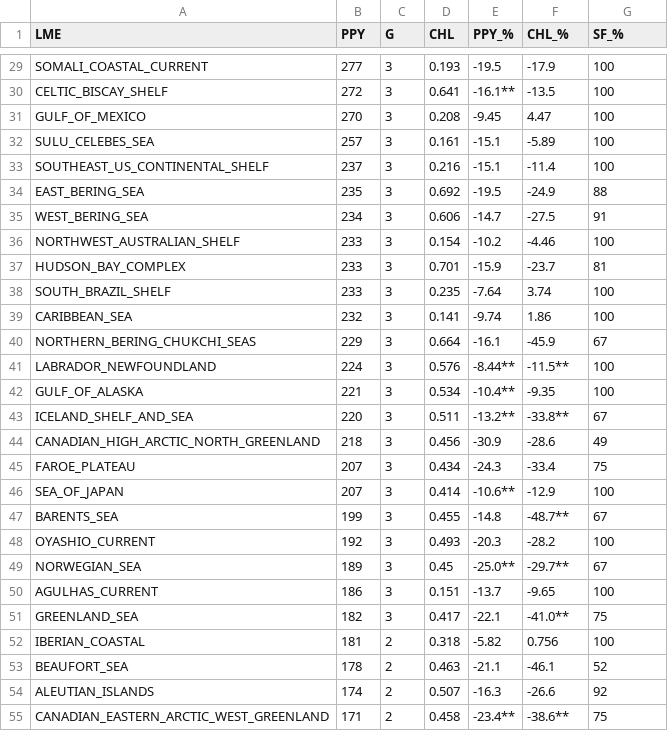
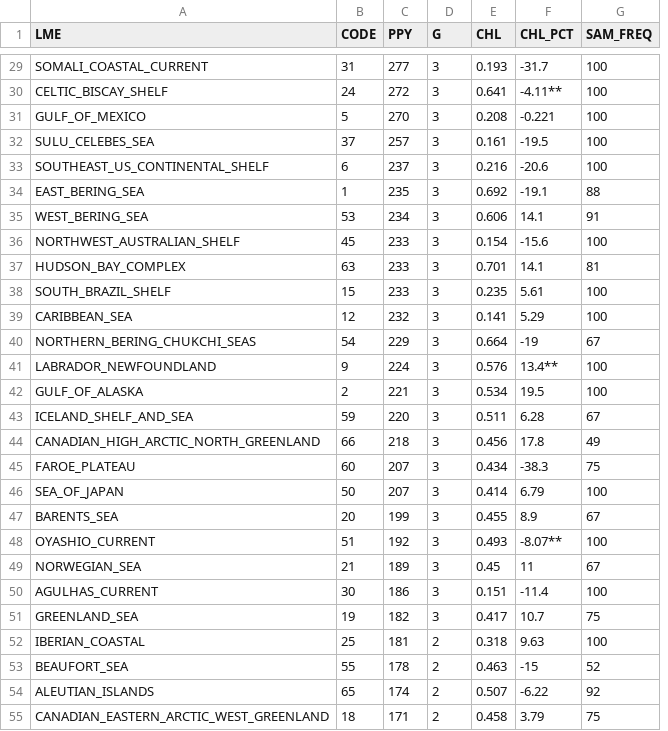
Before and after one commit to BrunoCombal/oso_public_store, a CSV file: lmes_pp/lmes_chla_ppy_trends.csv, drawn as a sheet; only a part is shown, gaps mark what is left out; removed rows and columns are numbered as before the commit, all else as after; the diff covers the shown part only; the diff names each change by its address in the sheet, - before the commit and + after, or states it on an @@ line.

```diff
--- a/lmes_pp/lmes_chla_ppy_trends.csv
+++ b/lmes_pp/lmes_chla_ppy_trends.csv
+column B (CODE), rows 29-55: 31 | 24 | 5 | 37 | 6 | 1 | 53 | 45 | 63 | 15 | 12 | 54 | 9 | 2 | 59 | 66 | 60 | 50 | 20 | 51 | 21 | 30 | 19 | 25 | 55 | 65 | 18
-column E (PPY_%), rows 29-55: -19.5 | -16.1** | -9.45 | -15.1 | -15.1 | -19.5 | -14.7 | -10.2 | -15.9 | -7.64 | -9.74 | -16.1 | -8.44** | -10.4** | -13.2** | -30.9 | -24.3 | -10.6** | -14.8 | -20.3 | -25.0** | -13.7 | -22.1 | -5.82 | -21.1 | -16.3 | -23.4**
-F1: CHL_%
+F1: CHL_PCT
-G1: SF_%
+G1: SAM_FREQ
-F29 (CHL_PCT): -17.9
+F29 (CHL_PCT): -31.7
-F30 (CHL_PCT): -13.5
+F30 (CHL_PCT): -4.11**
-F31 (CHL_PCT): 4.47
+F31 (CHL_PCT): -0.221
-F32 (CHL_PCT): -5.89
+F32 (CHL_PCT): -19.5
-F33 (CHL_PCT): -11.4
+F33 (CHL_PCT): -20.6
-F34 (CHL_PCT): -24.9
+F34 (CHL_PCT): -19.1
-F35 (CHL_PCT): -27.5
+F35 (CHL_PCT): 14.1
-F36 (CHL_PCT): -4.46
+F36 (CHL_PCT): -15.6
-F37 (CHL_PCT): -23.7
+F37 (CHL_PCT): 14.1
-F38 (CHL_PCT): 3.74
+F38 (CHL_PCT): 5.61
-F39 (CHL_PCT): 1.86
+F39 (CHL_PCT): 5.29
-F40 (CHL_PCT): -45.9
+F40 (CHL_PCT): -19
-F41 (CHL_PCT): -11.5**
+F41 (CHL_PCT): 13.4**
-F42 (CHL_PCT): -9.35
+F42 (CHL_PCT): 19.5
-F43 (CHL_PCT): -33.8**
+F43 (CHL_PCT): 6.28
-F44 (CHL_PCT): -28.6
+F44 (CHL_PCT): 17.8
-F45 (CHL_PCT): -33.4
+F45 (CHL_PCT): -38.3
-F46 (CHL_PCT): -12.9
+F46 (CHL_PCT): 6.79
-F47 (CHL_PCT): -48.7**
+F47 (CHL_PCT): 8.9
-F48 (CHL_PCT): -28.2
+F48 (CHL_PCT): -8.07**
-F49 (CHL_PCT): -29.7**
+F49 (CHL_PCT): 11
-F50 (CHL_PCT): -9.65
+F50 (CHL_PCT): -11.4
-F51 (CHL_PCT): -41.0**
+F51 (CHL_PCT): 10.7
-F52 (CHL_PCT): 0.756
+F52 (CHL_PCT): 9.63
-F53 (CHL_PCT): -46.1
+F53 (CHL_PCT): -15
-F54 (CHL_PCT): -26.6
+F54 (CHL_PCT): -6.22
-F55 (CHL_PCT): -38.6**
+F55 (CHL_PCT): 3.79
```
Also changed, not shown: 40 edited cells elsewhere in this file, 3 other files.
